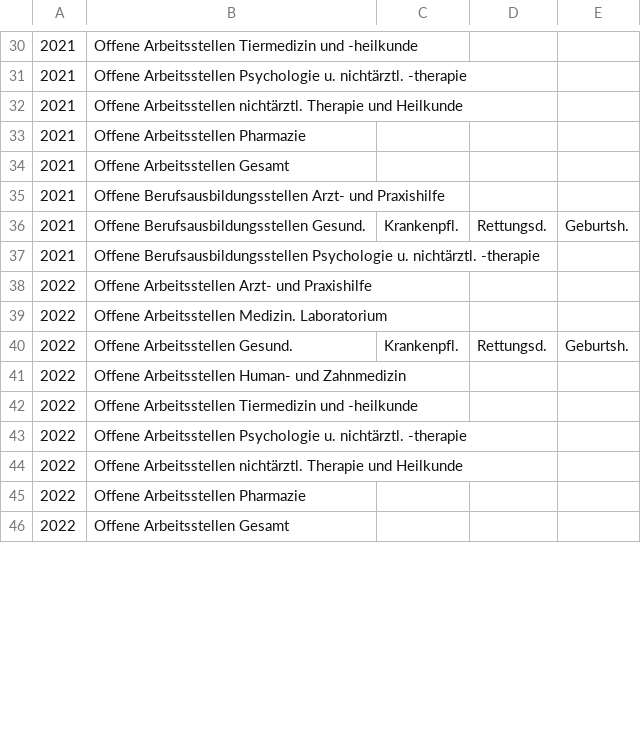
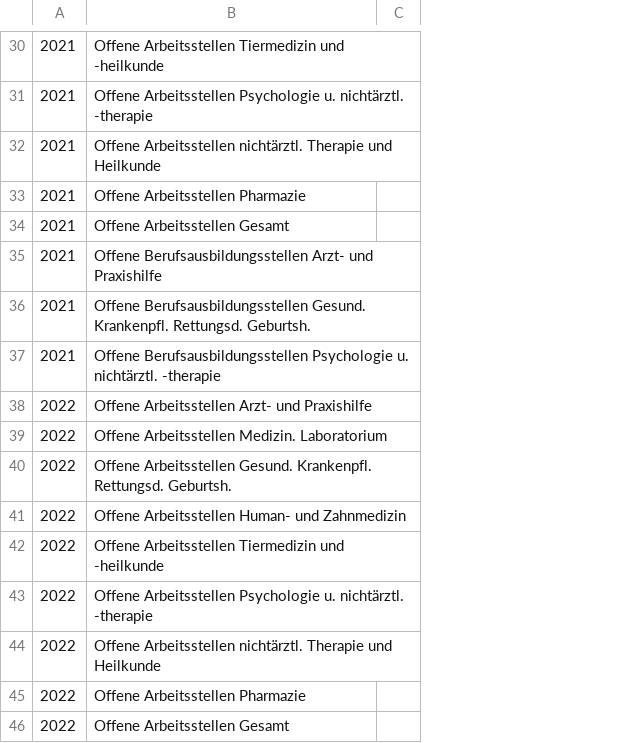
Before and after one commit to test-sdg/test-data, a CSV file: data/indicator_3-6.csv, drawn as a sheet; only a part is shown, gaps mark what is left out; removed rows and columns are numbered as before the commit, all else as after; the diff covers the shown part only; the diff names each change by its address in the sheet, - before the commit and + after, or states it on an @@ line.

```diff
--- a/data/indicator_3-6.csv
+++ b/data/indicator_3-6.csv
-column C, rows 36-40: Krankenpfl. |  |  |  | Krankenpfl.
-column D, rows 36-40: Rettungsd. |  |  |  | Rettungsd.
-column E, rows 36-40: Geburtsh. |  |  |  | Geburtsh.
+column C, empty
-B36: …Berufsausbildungsstellen Gesund.
+B36: …Berufsausbildungsstellen Gesund. Krankenpfl. Rettungsd. Geburtsh.
-B40: …Arbeitsstellen Gesund.
+B40: …Arbeitsstellen Gesund. Krankenpfl. Rettungsd. Geburtsh.
```
Also changed, not shown: 6 edited cells elsewhere in this file.
